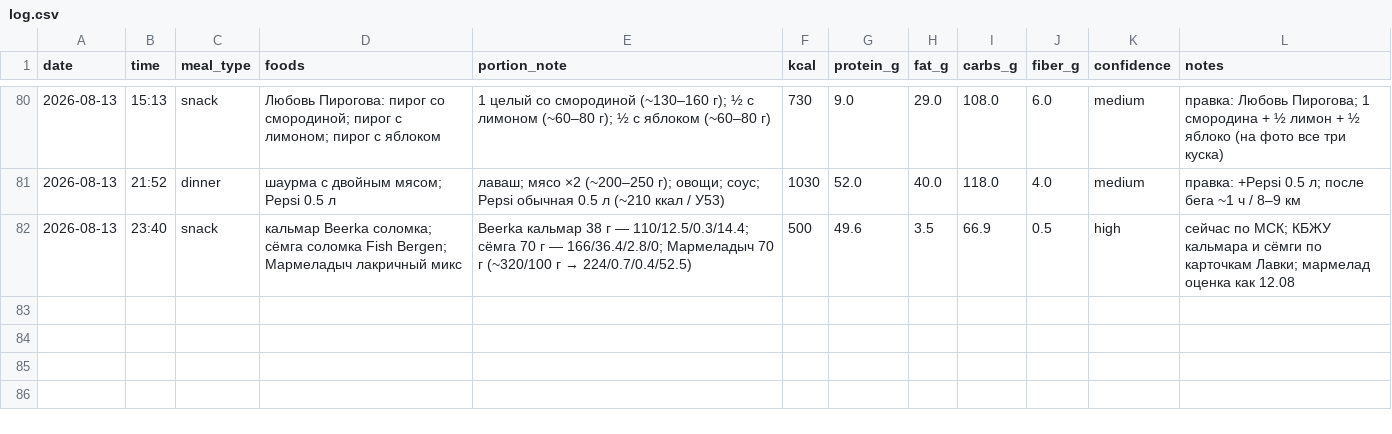
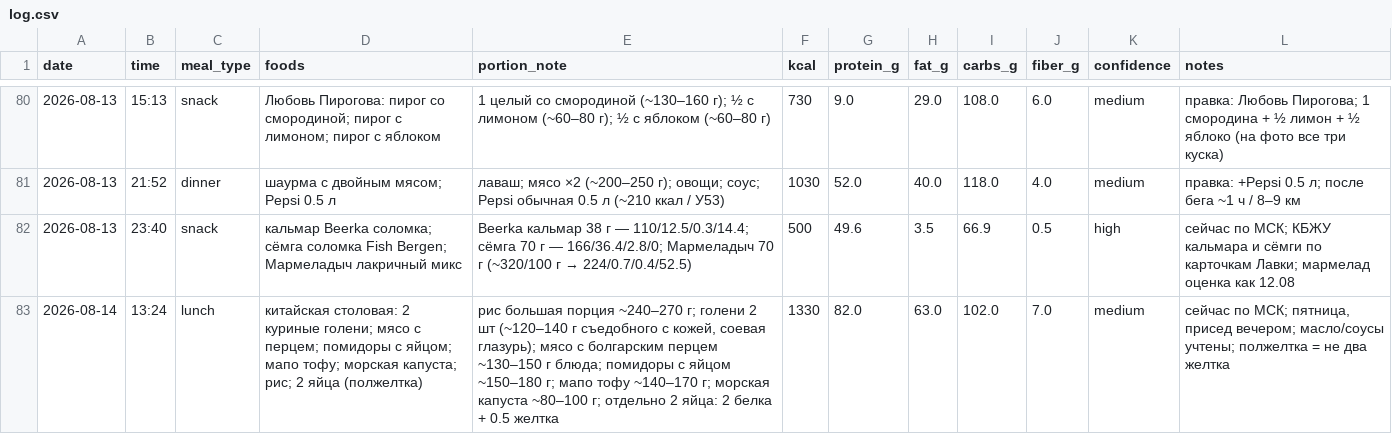
Before and after one commit to xamartinsa/goals, a CSV file: nutrition/log.csv, drawn as a sheet; only a part is shown, gaps mark what is left out.

```diff
--- a/nutrition/log.csv
+++ b/nutrition/log.csv
@@ -82 +82,2 @@ date,time,meal_type,foods,portion_note,kcal,protein_g,fat_g,carbs_g,fiber_g,conf
 2026-08-13,23:40,snack,"кальмар Beerka соломка; сёмга соломка Fish Bergen; Мармеладыч лакричный микс","Beerka кальмар 38 г — 110/12.5/0.3/14.4; сёмга 70 г — 166/36.4/2.8/0; Мармеладыч 70 г (~320/100 г → 224/0.7/0.4/52.5)",500,49.6,3.5,66.9,0.5,high,"сейчас по МСК; КБЖУ кальмара и сёмги по карточкам Лавки; мармелад оценка как 12.08"
+2026-08-14,13:24,lunch,"китайская столовая: 2 куриные голени; мясо с перцем; помидоры с яйцом; мапо тофу; морская капуста; рис; 2 яйца (полжелтка)","рис большая порция ~240–270 г; голени 2 шт (~120–140 г съедобного с кожей, соевая глазурь); мясо с болгарским перцем ~130–150 г блюда; помидоры с яйцом ~150–180 г; мапо тофу ~140–170 г; морская капуста ~80–100 г; отдельно 2 яйца: 2 белка + 0.5 желтка",1330,82.0,63.0,102.0,7.0,medium,"сейчас по МСК; пятница, присед вечером; масло/соусы учтены; полжелтка = не два желтка"
```
